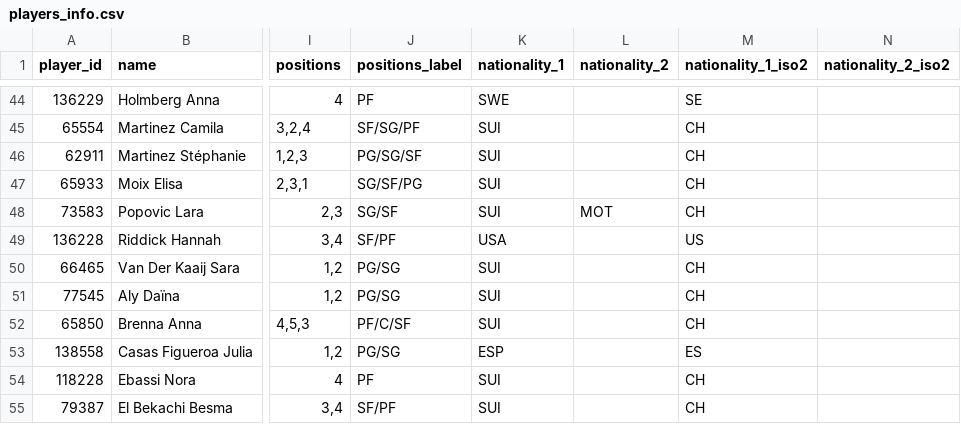
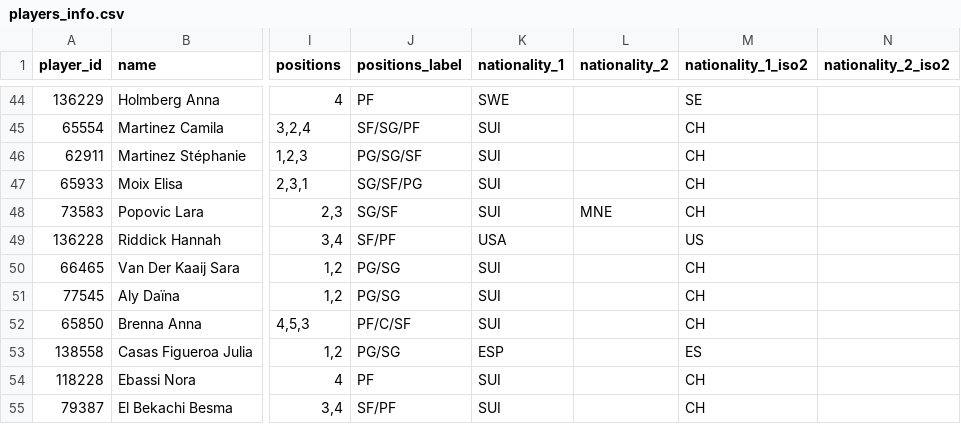
Before and after one commit to sboue-digital-science/swissbasket-sbl-women-2026-2027, a CSV file: players_info.csv, drawn as a sheet; only a part is shown, gaps mark what is left out; the diff names each change by its address in the sheet, - before the commit and + after, or states it on an @@ line.

```diff
--- a/players_info.csv
+++ b/players_info.csv
-L48 (nationality_2): MOT
+L48 (nationality_2): MNE
```
Also changed, not shown: 2 other files.
